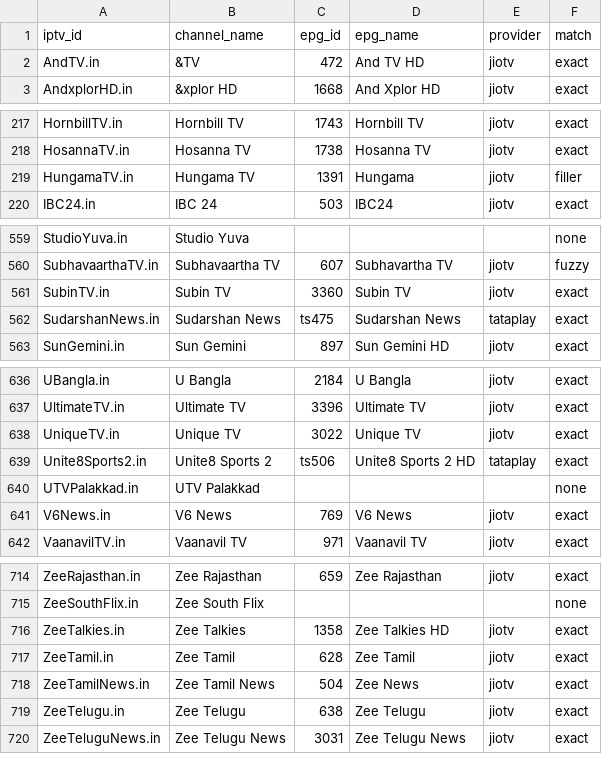
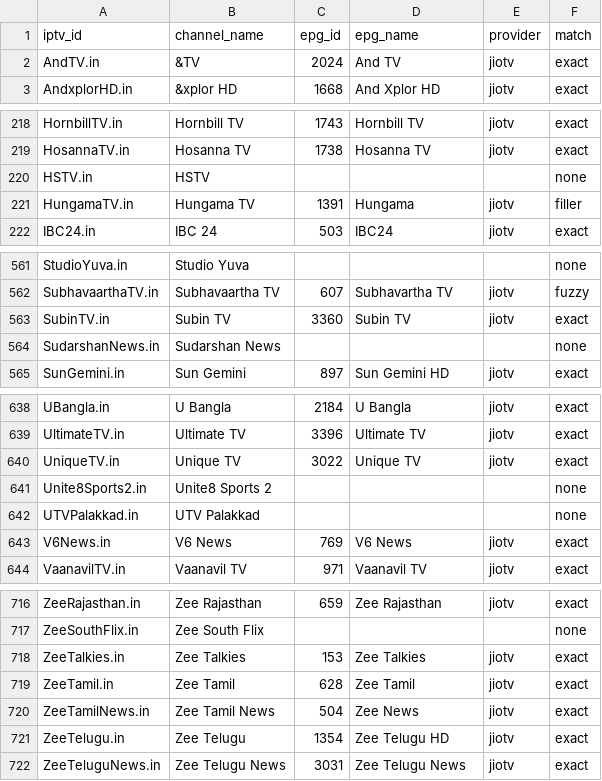
Before and after one commit to soniharish2018/in-iptv, a CSV file: playlists/epg-mapping.csv, drawn as a sheet; only a part is shown, gaps mark what is left out; the diff covers the shown part only.

```diff
--- a/playlists/epg-mapping.csv
+++ b/playlists/epg-mapping.csv
@@ -1,3 +1,3 @@
 iptv_id,channel_name,epg_id,epg_name,provider,match
-AndTV.in,&TV,472,And TV HD,jiotv,exact
+AndTV.in,&TV,2024,And TV,jiotv,exact
 AndxplorHD.in,&xplor HD,1668,And Xplor HD,jiotv,exact
@@ -218,2 +219,3 @@ HornbillTV.in,Hornbill TV,1743,Hornbill TV,jiotv,exact
 HosannaTV.in,Hosanna TV,1738,Hosanna TV,jiotv,exact
+HSTV.in,HSTV,,,,none
 HungamaTV.in,Hungama TV,1391,Hungama,jiotv,filler
@@ -561,3 +563,3 @@ SubhavaarthaTV.in,Subhavaartha TV,607,Subhavartha TV,jiotv,fuzzy
 SubinTV.in,Subin TV,3360,Subin TV,jiotv,exact
-SudarshanNews.in,Sudarshan News,ts475,Sudarshan News,tataplay,exact
+SudarshanNews.in,Sudarshan News,,,,none
 SunGemini.in,Sun Gemini,897,Sun Gemini HD,jiotv,exact
@@ -638,3 +640,3 @@ UltimateTV.in,Ultimate TV,3396,Ultimate TV,jiotv,exact
 UniqueTV.in,Unique TV,3022,Unique TV,jiotv,exact
-Unite8Sports2.in,Unite8 Sports 2,ts506,Unite8 Sports 2 HD,tataplay,exact
+Unite8Sports2.in,Unite8 Sports 2,,,,none
 UTVPalakkad.in,UTV Palakkad,,,,none
@@ -715,6 +717,6 @@ ZeeRajasthan.in,Zee Rajasthan,659,Zee Rajasthan,jiotv,exact
 ZeeSouthFlix.in,Zee South Flix,,,,none
-ZeeTalkies.in,Zee Talkies,1358,Zee Talkies HD,jiotv,exact
+ZeeTalkies.in,Zee Talkies,153,Zee Talkies,jiotv,exact
 ZeeTamil.in,Zee Tamil,628,Zee Tamil,jiotv,exact
 ZeeTamilNews.in,Zee Tamil News,504,Zee News,jiotv,exact
-ZeeTelugu.in,Zee Telugu,638,Zee Telugu,jiotv,exact
+ZeeTelugu.in,Zee Telugu,1354,Zee Telugu HD,jiotv,exact
 ZeeTeluguNews.in,Zee Telugu News,3031,Zee Telugu News,jiotv,exact
```
Also changed, not shown: 1 added row and 73 edited cells elsewhere in this file, 8 other files.
